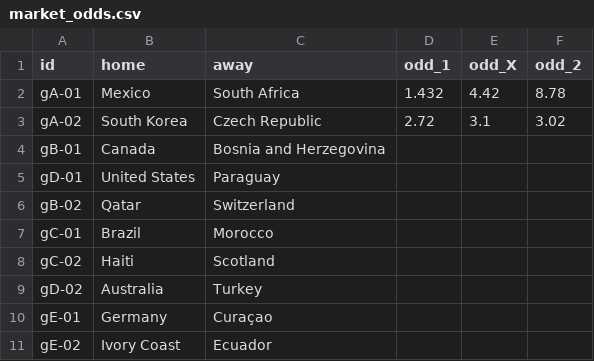
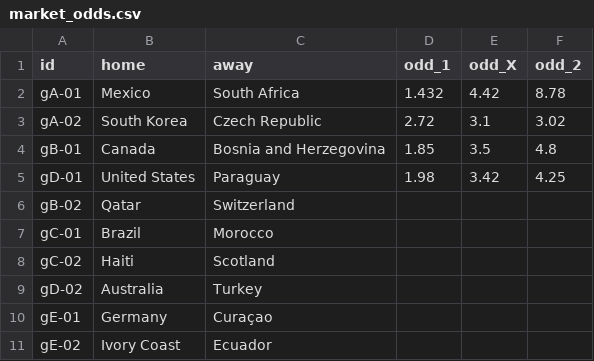
Before and after one commit to innovationwizard/2026WC, a CSV file: web/data/market_odds.csv, drawn as a sheet; only a part is shown.

```diff
--- a/web/data/market_odds.csv
+++ b/web/data/market_odds.csv
@@ -3,4 +3,4 @@ gA-01,Mexico,South Africa,1.432,4.42,8.78
 gA-02,South Korea,Czech Republic,2.72,3.1,3.02
-gB-01,Canada,Bosnia and Herzegovina,,,
-gD-01,United States,Paraguay,,,
+gB-01,Canada,Bosnia and Herzegovina,1.85,3.5,4.8
+gD-01,United States,Paraguay,1.98,3.42,4.25
 gB-02,Qatar,Switzerland,,,
```
Also changed, not shown: 1 other file.
